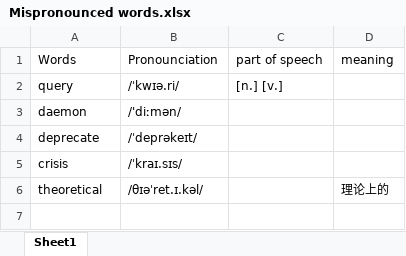
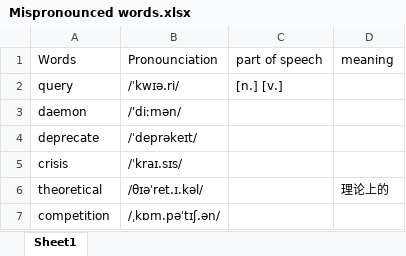
Before and after one commit to NicholasRabbit/English-Note, an Excel workbook: Mispronounced words.xlsx, sheet Sheet1, drawn as a sheet; values as stored, in another font and other column widths than the file's, no borders; the diff names each change by its address in the sheet, - before the commit and + after, or states it on an @@ line.

```diff
--- a/Mispronounced words.xlsx (sheet Sheet1)
+++ b/Mispronounced words.xlsx (sheet Sheet1)
+row 7: competition | /ˌkɒm.pəˈtɪʃ.ən/
```
Also changed, not shown: 7 other files.
